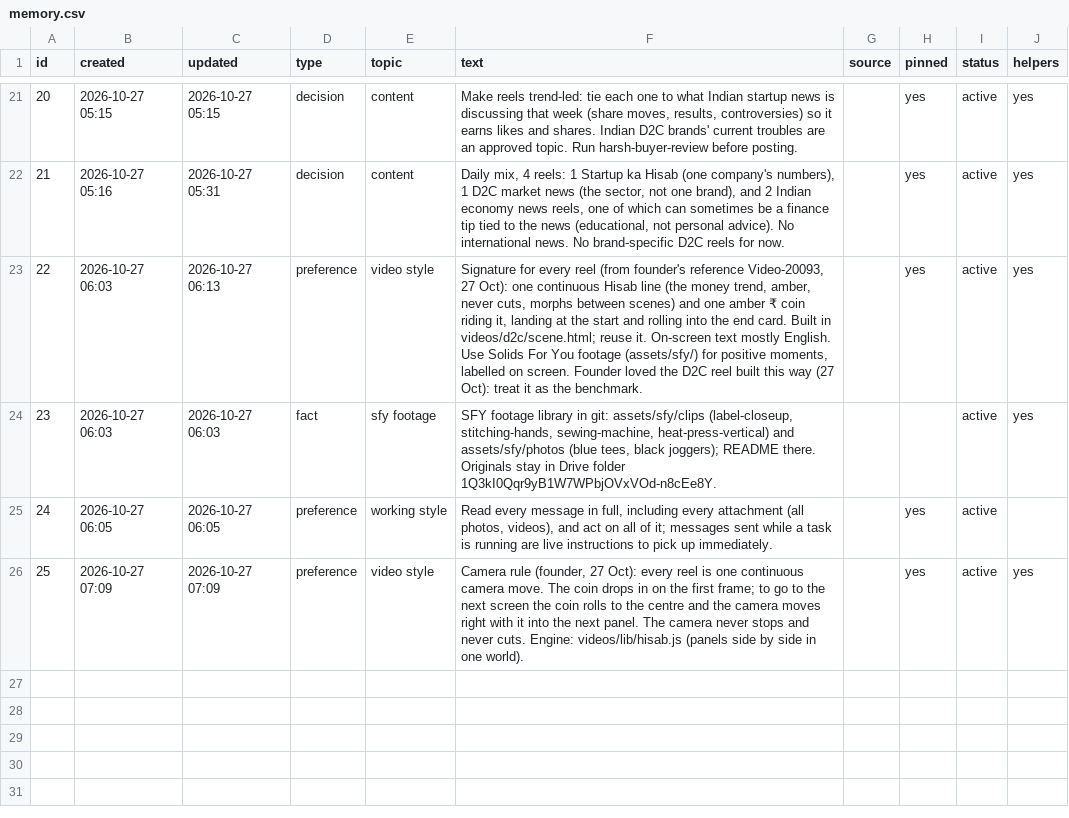
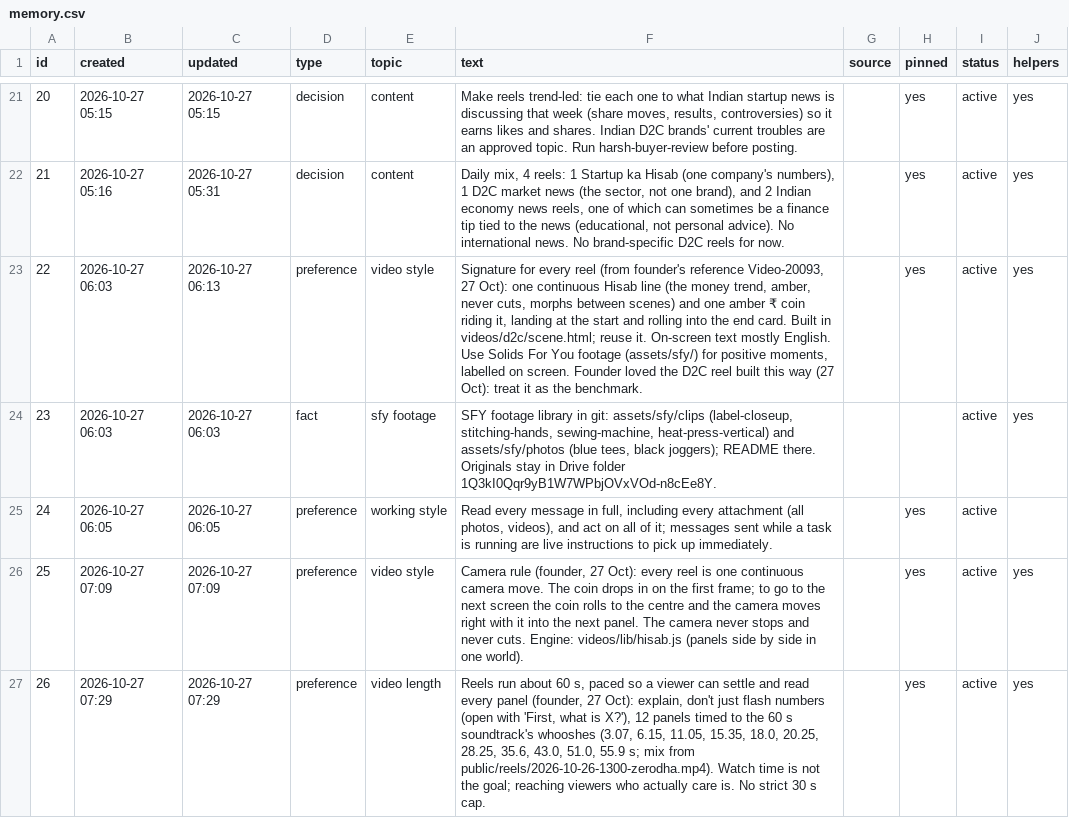
Before and after one commit to solidsforyou/moneymoments-media, a CSV file: memory/memory.csv, drawn as a sheet; only a part is shown, gaps mark what is left out; the diff names each change by its address in the sheet, - before the commit and + after, or states it on an @@ line.

```diff
--- a/memory/memory.csv
+++ b/memory/memory.csv
+row 27: 26 | 2026-10-27 07:29 | 2026-10-27 07:29 | preference | video length | Reels run about 60 s, paced so a viewer can settle and read every panel (founder, 27 Oct): explain, don't just flash numbers (open with 'First, what is X?'), 12 panels timed to the 60 s soundtrack's whooshes (3.07, 6.15, 11.05, 15.35, 18.0, 20.25, 28.25, 35.6, 43.0, 51.0, 55.9 s; mix from public/reels/2026-10-26-1300-zerodha.mp4). Watch time is not the goal; reaching viewers who actually care is. No strict 30 s cap. |  | yes | active | yes
```
Also changed, not shown: 1 other file.
